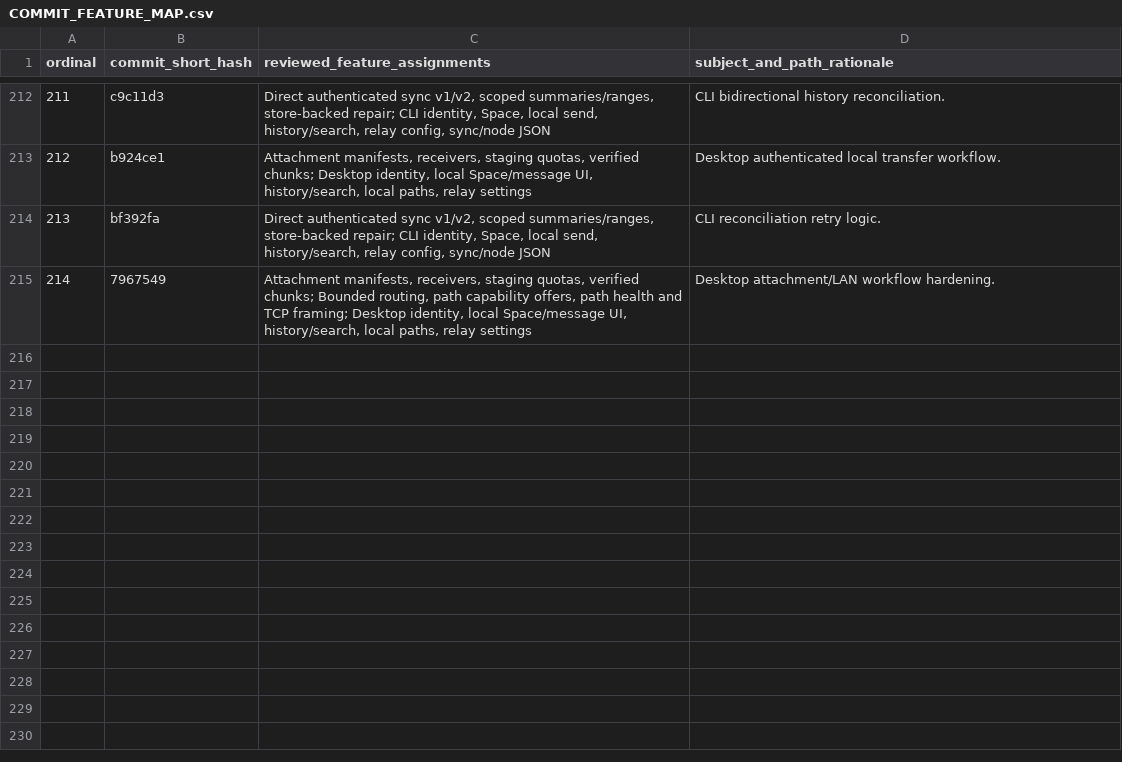
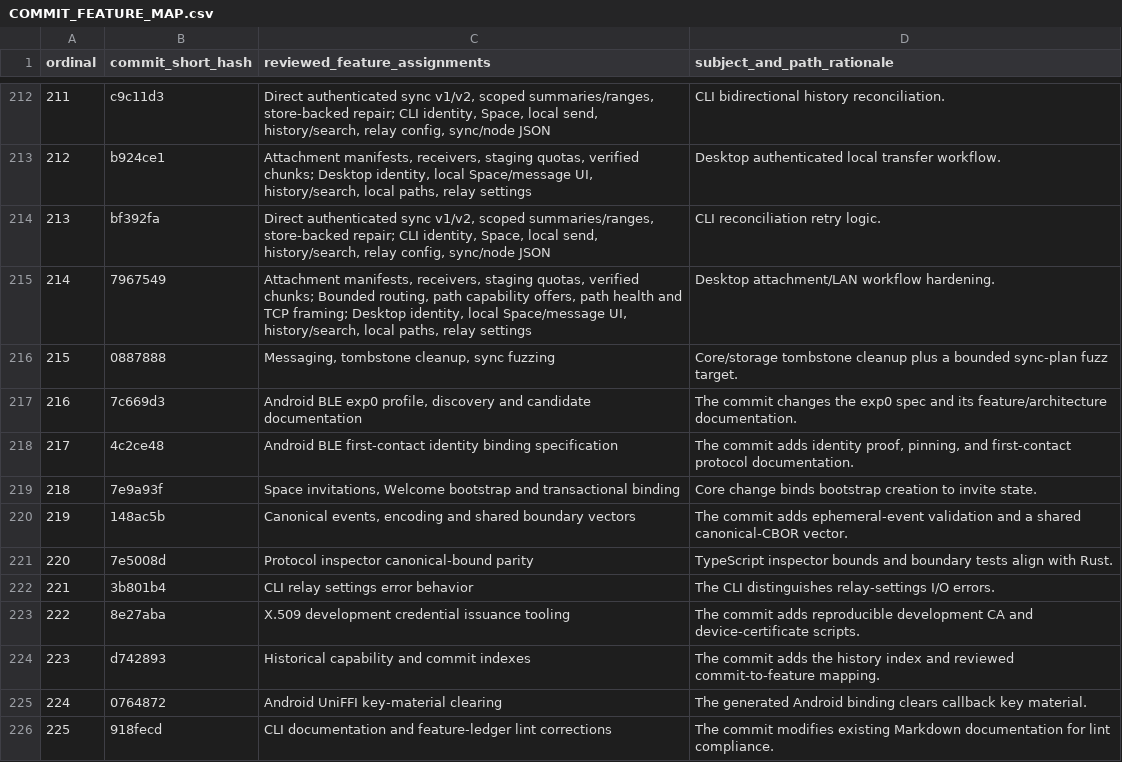
Before and after one commit to Astraive/lattice, a CSV file: docs/quality/COMMIT_FEATURE_MAP.csv, drawn as a sheet; only a part is shown, gaps mark what is left out.

Commit message:
chore(slice): update docs/quality/COMMIT_FEATURE_MAP.csv

```diff
--- a/docs/quality/COMMIT_FEATURE_MAP.csv
+++ b/docs/quality/COMMIT_FEATURE_MAP.csv
@@ -215 +215,12 @@ ordinal,commit_short_hash,reviewed_feature_assignments,subject_and_path_rational
 "214","7967549","Attachment manifests, receivers, staging quotas, verified chunks; Bounded routing, path capability offers, path health and TCP framing; Desktop identity, local Space/message UI, history/search, local paths, relay settings","Desktop attachment/LAN workflow hardening."
+"215","0887888","Messaging, tombstone cleanup, sync fuzzing","Core/storage tombstone cleanup plus a bounded sync-plan fuzz target."
+"216","7c669d3","Android BLE exp0 profile, discovery and candidate documentation","The commit changes the exp0 spec and its feature/architecture documentation."
+"217","4c2ce48","Android BLE first-contact identity binding specification","The commit adds identity proof, pinning, and first-contact protocol documentation."
+"218","7e9a93f","Space invitations, Welcome bootstrap and transactional binding","Core change binds bootstrap creation to invite state."
+"219","148ac5b","Canonical events, encoding and shared boundary vectors","The commit adds ephemeral-event validation and a shared canonical-CBOR vector."
+"220","7e5008d","Protocol inspector canonical-bound parity","TypeScript inspector bounds and boundary tests align with Rust."
+"221","3b801b4","CLI relay settings error behavior","The CLI distinguishes relay-settings I/O errors."
+"222","8e27aba","X.509 development credential issuance tooling","The commit adds reproducible development CA and device-certificate scripts."
+"223","d742893","Historical capability and commit indexes","The commit adds the history index and reviewed commit-to-feature mapping."
+"224","0764872","Android UniFFI key-material clearing","The generated Android binding clears callback key material."
+"225","918fecd","CLI documentation and feature-ledger lint corrections","The commit modifies existing Markdown documentation for lint compliance."
```
